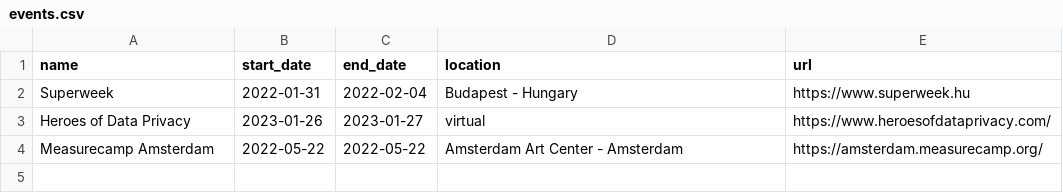
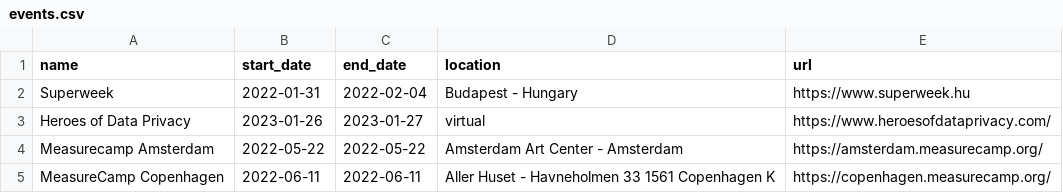
Before and after one commit to byrge/hugo_byrgeleeuwangh, a CSV file: data/events/events.csv, drawn as a sheet; the diff names each change by its address in the sheet, - before the commit and + after, or states it on an @@ line.

Commit message:
Changes to Events and Sponsors

```diff
--- a/data/events/events.csv
+++ b/data/events/events.csv
+row 5: MeasureCamp Copenhagen | 2022-06-11 | 2022-06-11 | Aller Huset - Havneholmen 33 1561 Copenhagen K | https://copenhagen.measurecamp.org/
```
Also changed, not shown: data/sponsors/sponsors.csv, 8 other files.
